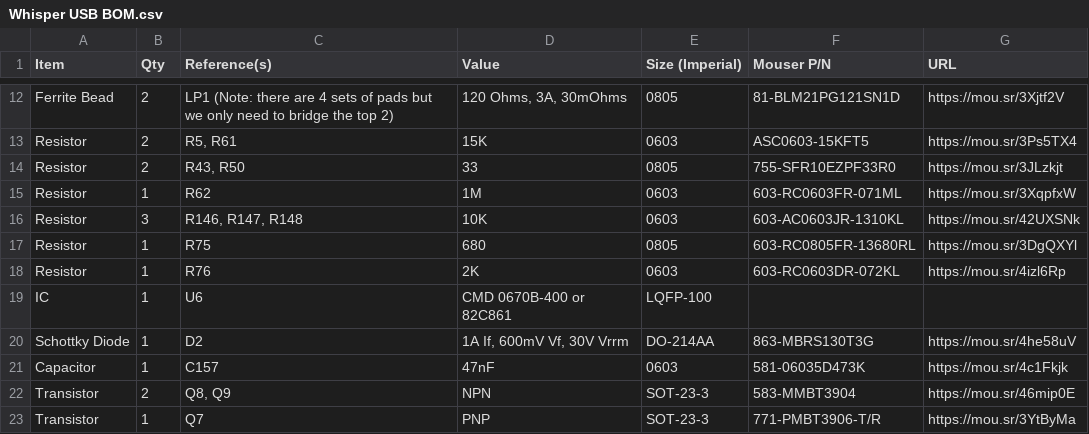
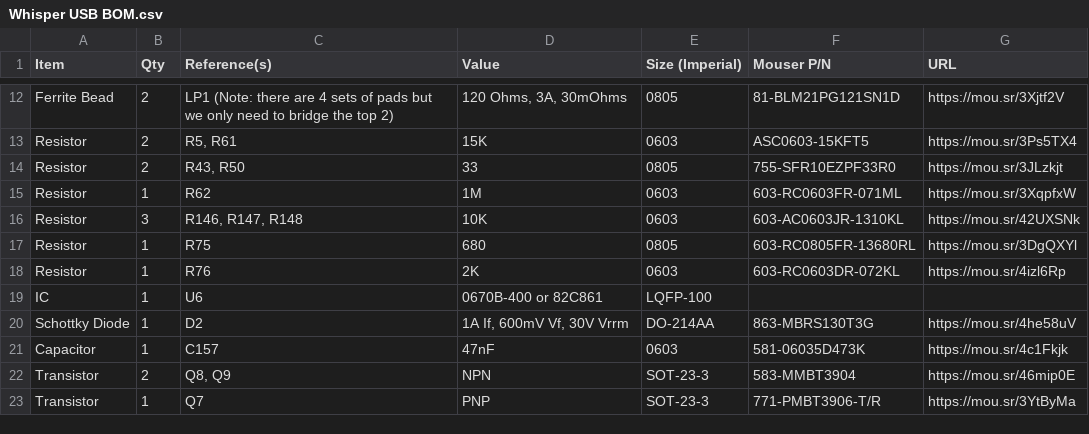
Before and after one commit to croissantking/G3-Personality-Card-USB, a CSV file: Whisper/Whisper USB BOM.csv, drawn as a sheet; only a part is shown, gaps mark what is left out.

Commit message:
Update Whisper USB BOM.csv

```diff
--- a/Whisper/Whisper USB BOM.csv
+++ b/Whisper/Whisper USB BOM.csv
@@ -18,3 +18,3 @@
 "Resistor","1","R76","2K","0603","603-RC0603DR-072KL","https://mou.sr/4izl6Rp"
-"IC","1","U6","CMD 0670B-400 or 82C861","LQFP-100","",""
+"IC","1","U6","0670B-400 or 82C861","LQFP-100","",""
 "Schottky Diode","1","D2","1A If, 600mV Vf, 30V Vrrm","DO-214AA","863-MBRS130T3G","https://mou.sr/4he58uV"
```
